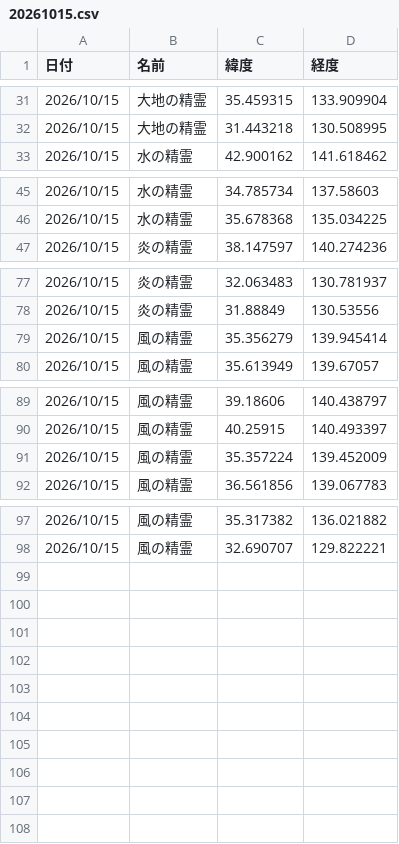
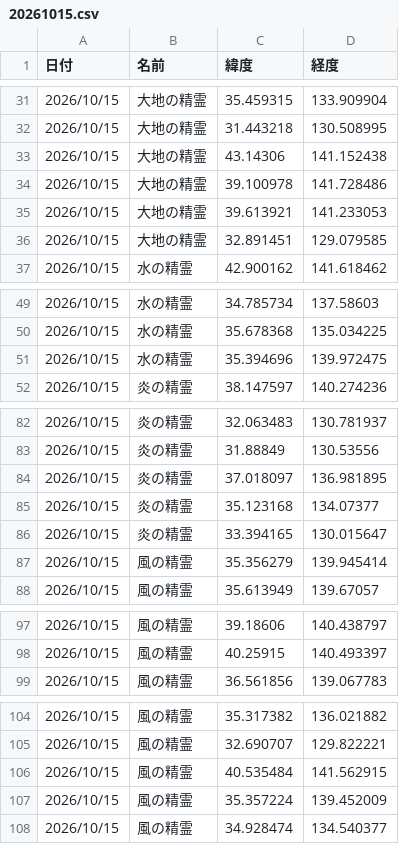
Before and after one commit to griever-0120/maboroshi, a CSV file: spirits-data/202610/20261015.csv, drawn as a sheet; only a part is shown, gaps mark what is left out.

```diff
--- a/spirits-data/202610/20261015.csv
+++ b/spirits-data/202610/20261015.csv
@@ -32,2 +32,6 @@
 2026/10/15,大地の精霊,31.443218,130.508995
+2026/10/15,大地の精霊,43.14306,141.152438
+2026/10/15,大地の精霊,39.100978,141.728486
+2026/10/15,大地の精霊,39.613921,141.233053
+2026/10/15,大地の精霊,32.891451,129.079585
 2026/10/15,水の精霊,42.900162,141.618462
@@ -46,2 +50,3 @@
 2026/10/15,水の精霊,35.678368,135.034225
+2026/10/15,水の精霊,35.394696,139.972475
 2026/10/15,炎の精霊,38.147597,140.274236
@@ -78,2 +83,5 @@
 2026/10/15,炎の精霊,31.88849,130.53556
+2026/10/15,炎の精霊,37.018097,136.981895
+2026/10/15,炎の精霊,35.123168,134.07377
+2026/10/15,炎の精霊,33.394165,130.015647
 2026/10/15,風の精霊,35.356279,139.945414
@@ -90,3 +98,2 @@
 2026/10/15,風の精霊,40.25915,140.493397
-2026/10/15,風の精霊,35.357224,139.452009
 2026/10/15,風の精霊,36.561856,139.067783
@@ -98 +105,4 @@
 2026/10/15,風の精霊,32.690707,129.822221
+2026/10/15,風の精霊,40.535484,141.562915
+2026/10/15,風の精霊,35.357224,139.452009
+2026/10/15,風の精霊,34.928474,134.540377
```
Also changed, not shown: spirits-data/all.csv.
